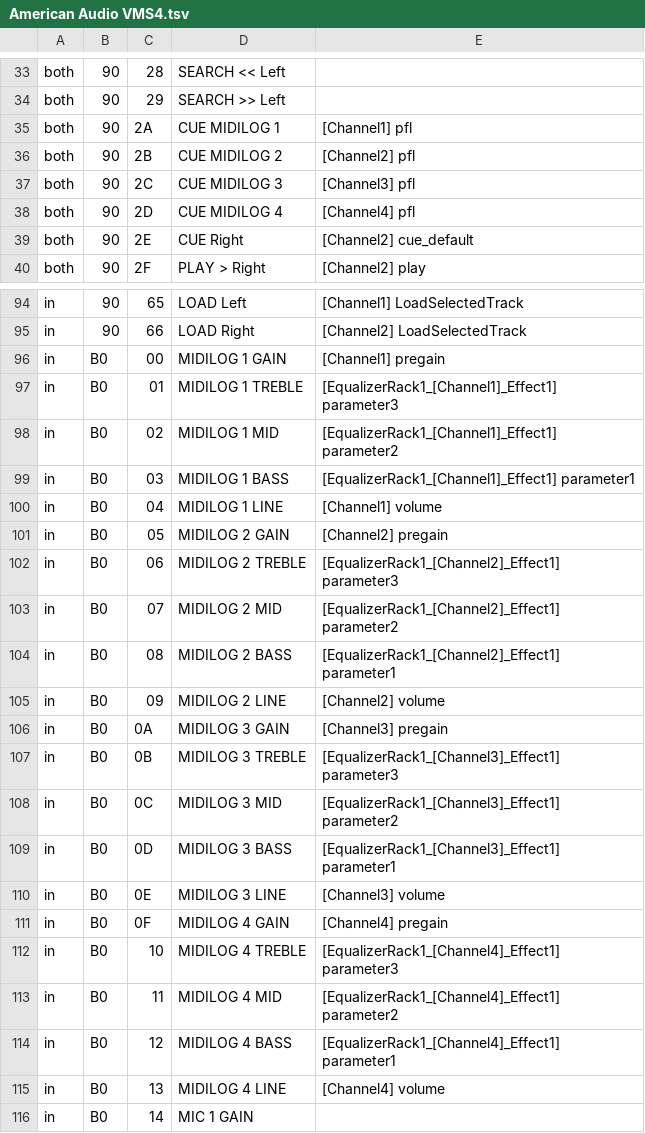
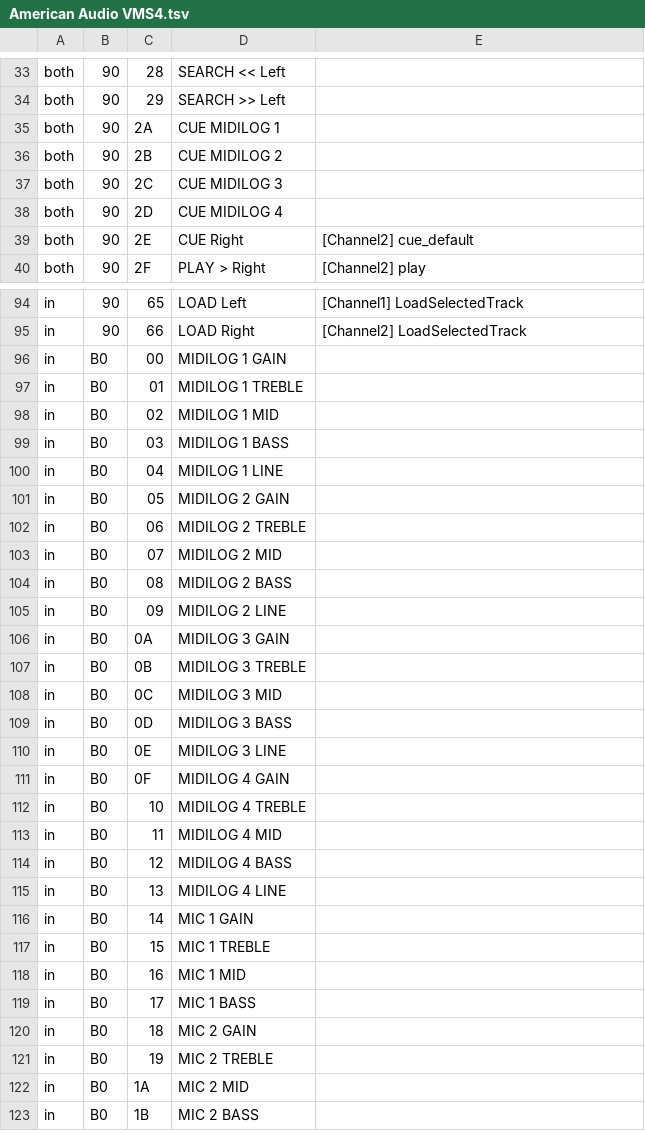
Before and after one commit to zain-merchant/interlude, a TSV file: crates/controller/official/American Audio VMS4.tsv, drawn as a sheet; only a part is shown, gaps mark what is left out; the shorter side is filled out with more unchanged rows.

```diff
--- a/crates/controller/official/American Audio VMS4.tsv
+++ b/crates/controller/official/American Audio VMS4.tsv
@@ -34,6 +34,6 @@ both	90	28	SEARCH << Left
 both	90	29	SEARCH >> Left	
-both	90	2A	CUE MIDILOG 1	[Channel1] pfl
-both	90	2B	CUE MIDILOG 2	[Channel2] pfl
-both	90	2C	CUE MIDILOG 3	[Channel3] pfl
-both	90	2D	CUE MIDILOG 4	[Channel4] pfl
+both	90	2A	CUE MIDILOG 1	
+both	90	2B	CUE MIDILOG 2	
+both	90	2C	CUE MIDILOG 3	
+both	90	2D	CUE MIDILOG 4	
 both	90	2E	CUE Right	[Channel2] cue_default
@@ -95,22 +95,22 @@ in	90	65	LOAD Left	[Channel1] LoadSelectedTrack
 in	90	66	LOAD Right	[Channel2] LoadSelectedTrack
-in	B0	00	MIDILOG 1 GAIN	[Channel1] pregain
-in	B0	01	MIDILOG 1 TREBLE	[EqualizerRack1_[Channel1]_Effect1] parameter3
-in	B0	02	MIDILOG 1 MID	[EqualizerRack1_[Channel1]_Effect1] parameter2
-in	B0	03	MIDILOG 1 BASS	[EqualizerRack1_[Channel1]_Effect1] parameter1
-in	B0	04	MIDILOG 1 LINE	[Channel1] volume
-in	B0	05	MIDILOG 2 GAIN	[Channel2] pregain
-in	B0	06	MIDILOG 2 TREBLE	[EqualizerRack1_[Channel2]_Effect1] parameter3
-in	B0	07	MIDILOG 2 MID	[EqualizerRack1_[Channel2]_Effect1] parameter2
-in	B0	08	MIDILOG 2 BASS	[EqualizerRack1_[Channel2]_Effect1] parameter1
-in	B0	09	MIDILOG 2 LINE	[Channel2] volume
-in	B0	0A	MIDILOG 3 GAIN	[Channel3] pregain
-in	B0	0B	MIDILOG 3 TREBLE	[EqualizerRack1_[Channel3]_Effect1] parameter3
-in	B0	0C	MIDILOG 3 MID	[EqualizerRack1_[Channel3]_Effect1] parameter2
-in	B0	0D	MIDILOG 3 BASS	[EqualizerRack1_[Channel3]_Effect1] parameter1
-in	B0	0E	MIDILOG 3 LINE	[Channel3] volume
-in	B0	0F	MIDILOG 4 GAIN	[Channel4] pregain
-in	B0	10	MIDILOG 4 TREBLE	[EqualizerRack1_[Channel4]_Effect1] parameter3
-in	B0	11	MIDILOG 4 MID	[EqualizerRack1_[Channel4]_Effect1] parameter2
-in	B0	12	MIDILOG 4 BASS	[EqualizerRack1_[Channel4]_Effect1] parameter1
-in	B0	13	MIDILOG 4 LINE	[Channel4] volume
+in	B0	00	MIDILOG 1 GAIN	
+in	B0	01	MIDILOG 1 TREBLE	
+in	B0	02	MIDILOG 1 MID	
+in	B0	03	MIDILOG 1 BASS	
+in	B0	04	MIDILOG 1 LINE	
+in	B0	05	MIDILOG 2 GAIN	
+in	B0	06	MIDILOG 2 TREBLE	
+in	B0	07	MIDILOG 2 MID	
+in	B0	08	MIDILOG 2 BASS	
+in	B0	09	MIDILOG 2 LINE	
+in	B0	0A	MIDILOG 3 GAIN	
+in	B0	0B	MIDILOG 3 TREBLE	
+in	B0	0C	MIDILOG 3 MID	
+in	B0	0D	MIDILOG 3 BASS	
+in	B0	0E	MIDILOG 3 LINE	
+in	B0	0F	MIDILOG 4 GAIN	
+in	B0	10	MIDILOG 4 TREBLE	
+in	B0	11	MIDILOG 4 MID	
+in	B0	12	MIDILOG 4 BASS	
+in	B0	13	MIDILOG 4 LINE	
 in	B0	14	MIC 1 GAIN	
```
Also changed, not shown: crates/controller/official/Hercules DJ Console RMX.tsv, crates/controller/official/Pioneer-DDJ-400.tsv, 29 other files.
